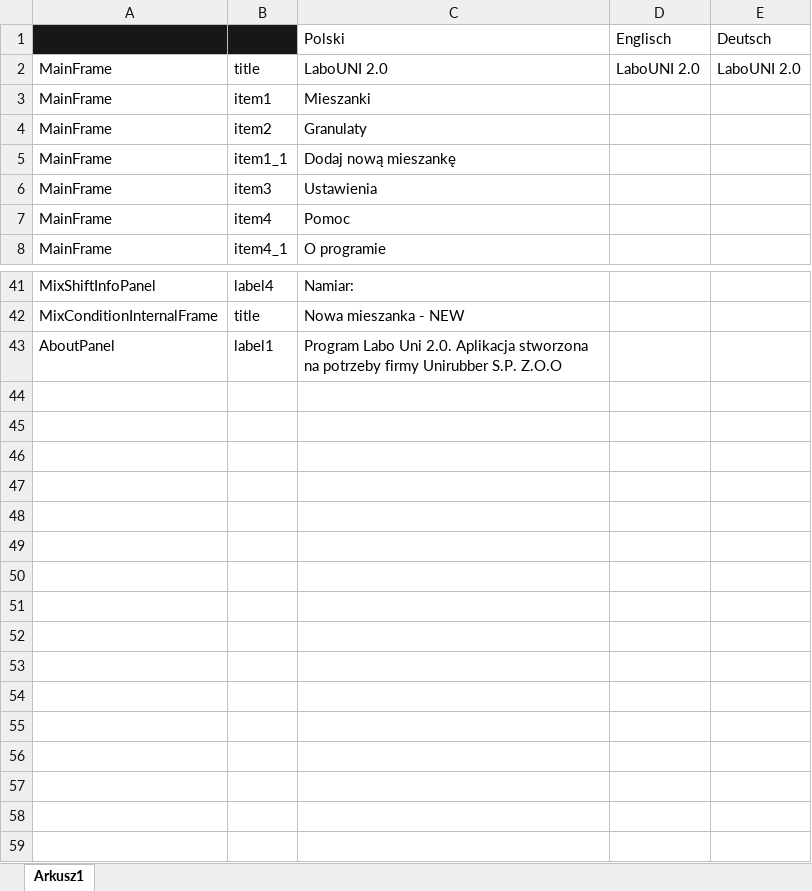
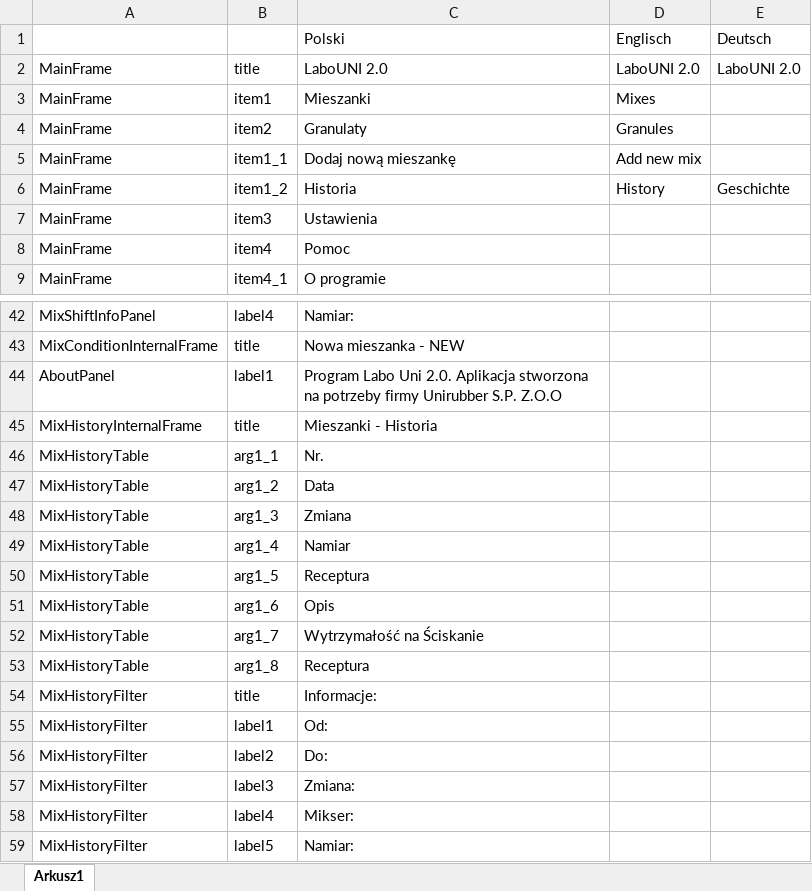
Before and after one commit to michupokielichu/Workspace, an Excel workbook: LaboUni/rsrc/translate.xlsx, sheet Arkusz1, drawn as a sheet; only a part is shown, gaps mark what is left out; values as stored, in another font and other column widths than the file's, no borders; the diff names each change by its address in the sheet, - before the commit and + after, or states it on an @@ line.

```diff
--- a/LaboUni/rsrc/translate.xlsx (sheet Arkusz1)
+++ b/LaboUni/rsrc/translate.xlsx (sheet Arkusz1)
-A1:B1 fill: #181717
+A1:B1 fill: none
-D3: (empty)
+D3: Mixes
-D4: (empty)
+D4: Granules
-D5: (empty)
+D5: Add new mix
+row 6: MainFrame | item1_2 | Historia | History | Geschichte
+row 45: MixHistoryInternalFrame | title | Mieszanki - Historia
+row 46: MixHistoryTable | arg1_1 | Nr.
+row 47: MixHistoryTable | arg1_2 | Data
+row 48: MixHistoryTable | arg1_3 | Zmiana
+row 49: MixHistoryTable | arg1_4 | Namiar
+row 50: MixHistoryTable | arg1_5 | Receptura
+row 51: MixHistoryTable | arg1_6 | Opis
+row 52: MixHistoryTable | arg1_7 | Wytrzymałość na Ściskanie
+row 53: MixHistoryTable | arg1_8 | Receptura
+row 54: MixHistoryFilter | title | Informacje:
+row 55: MixHistoryFilter | label1 | Od:
+row 56: MixHistoryFilter | label2 | Do:
+row 57: MixHistoryFilter | label3 | Zmiana:
+row 58: MixHistoryFilter | label4 | Mikser:
+row 59: MixHistoryFilter | label5 | Namiar:
```
Also changed, not shown: 27 other files.
